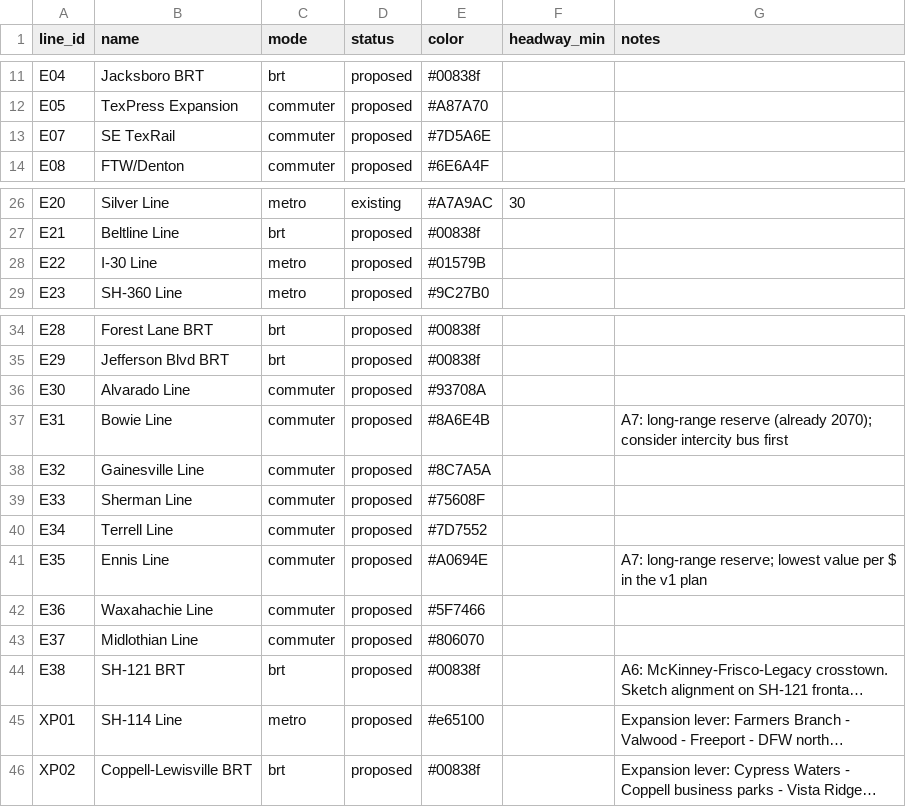
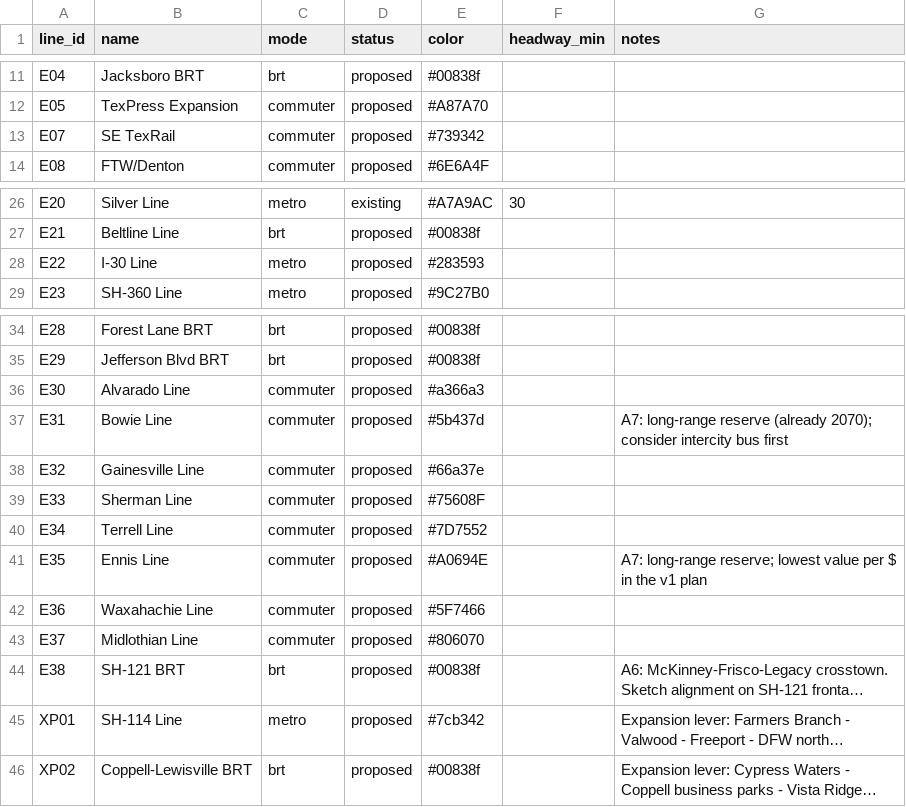
Before and after one commit to dgoodenough/dfw-transit, a CSV file: scenarios/lever_expand_jobs/lines.csv, drawn as a sheet; only a part is shown, gaps mark what is left out; long unchanged cells end in …; the diff names each change by its address in the sheet, - before the commit and + after, or states it on an @@ line.

```diff
--- a/scenarios/lever_expand_jobs/lines.csv
+++ b/scenarios/lever_expand_jobs/lines.csv
-E13 (color): #7D5A6E
+E13 (color): #739342
-E28 (color): #01579B
+E28 (color): #283593
-E36 (color): #93708A
+E36 (color): #a366a3
-E37 (color): #8A6E4B
+E37 (color): #5b437d
-E38 (color): #8C7A5A
+E38 (color): #66a37e
-E45 (color): #e65100
+E45 (color): #7cb342
```
Also changed, not shown: network/lines.csv, scenarios/lever_expand_brtgrid/lines.csv, 9 other files.
